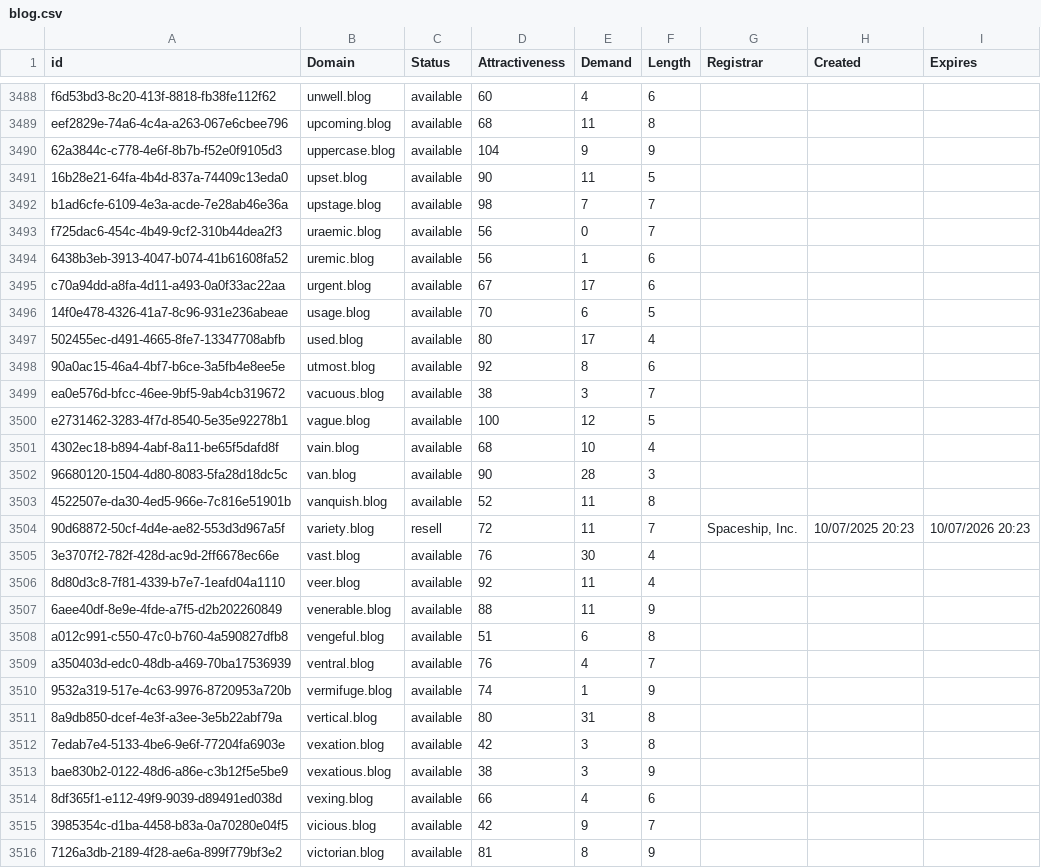
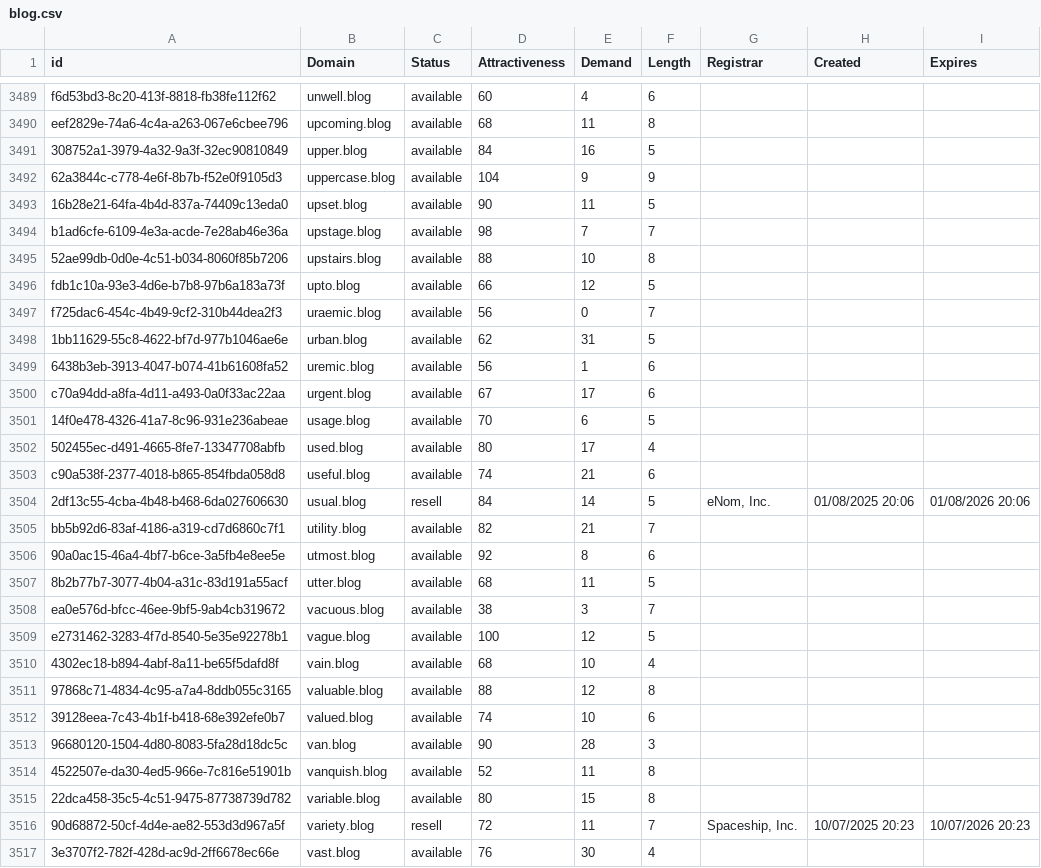
Before and after one commit to UniqueDomains/blog-oneword-domains, a CSV file: blog.csv, drawn as a sheet; only a part is shown, gaps mark what is left out; the shorter side is filled out with more unchanged rows; the diff covers the shown part only.

Commit message:
Domains update

```diff
--- a/blog.csv
+++ b/blog.csv
@@ -3489,2 +3490,3 @@ f6d53bd3-8c20-413f-8818-fb38fe112f62,unwell.blog,available,60,4,6,,,
 eef2829e-74a6-4c4a-a263-067e6cbee796,upcoming.blog,available,68,11,8,,,
+308752a1-3979-4a32-9a3f-32ec90810849,upper.blog,available,84,16,5,,,
 62a3844c-c778-4e6f-8b7b-f52e0f9105d3,uppercase.blog,available,104,9,9,,,
@@ -3492,3 +3494,6 @@ eef2829e-74a6-4c4a-a263-067e6cbee796,upcoming.blog,available,68,11,8,,,
 b1ad6cfe-6109-4e3a-acde-7e28ab46e36a,upstage.blog,available,98,7,7,,,
+52ae99db-0d0e-4c51-b034-8060f85b7206,upstairs.blog,available,88,10,8,,,
+fdb1c10a-93e3-4d6e-b7b8-97b6a183a73f,upto.blog,available,66,12,5,,,
 f725dac6-454c-4b49-9cf2-310b44dea2f3,uraemic.blog,available,56,0,7,,,
+1bb11629-55c8-4622-bf7d-977b1046ae6e,urban.blog,available,62,31,5,,,
 6438b3eb-3913-4047-b074-41b61608fa52,uremic.blog,available,56,1,6,,,
@@ -3497,3 +3502,7 @@ c70a94dd-a8fa-4d11-a493-0a0f33ac22aa,urgent.blog,available,67,17,6,,,
 502455ec-d491-4665-8fe7-13347708abfb,used.blog,available,80,17,4,,,
+c90a538f-2377-4018-b865-854fbda058d8,useful.blog,available,74,21,6,,,
+2df13c55-4cba-4b48-b468-6da027606630,usual.blog,resell,84,14,5,"eNom, Inc.",01/08/2025 20:06,01/08/2026 20:06
+bb5b92d6-83af-4186-a319-cd7d6860c7f1,utility.blog,available,82,21,7,,,
 90a0ac15-46a4-4bf7-b6ce-3a5fb4e8ee5e,utmost.blog,available,92,8,6,,,
+8b2b77b7-3077-4b04-a31c-83d191a55acf,utter.blog,available,68,11,5,,,
 ea0e576d-bfcc-46ee-9bf5-9ab4cb319672,vacuous.blog,available,38,3,7,,,
@@ -3501,4 +3510,7 @@ e2731462-3283-4f7d-8540-5e35e92278b1,vague.blog,available,100,12,5,,,
 4302ec18-b894-4abf-8a11-be65f5dafd8f,vain.blog,available,68,10,4,,,
+97868c71-4834-4c95-a7a4-8ddb055c3165,valuable.blog,available,88,12,8,,,
+39128eea-7c43-4b1f-b418-68e392efe0b7,valued.blog,available,74,10,6,,,
 96680120-1504-4d80-8083-5fa28d18dc5c,van.blog,available,90,28,3,,,
 4522507e-da30-4ed5-966e-7c816e51901b,vanquish.blog,available,52,11,8,,,
+22dca458-35c5-4c51-9475-87738739d782,variable.blog,available,80,15,8,,,
 90d68872-50cf-4d4e-ae82-553d3d967a5f,variety.blog,resell,72,11,7,"Spaceship, Inc.",10/07/2025 20:23,10/07/2026 20:23
```
Also changed, not shown: 3 added rows and 12 edited cells elsewhere in this file, 2 other files.
